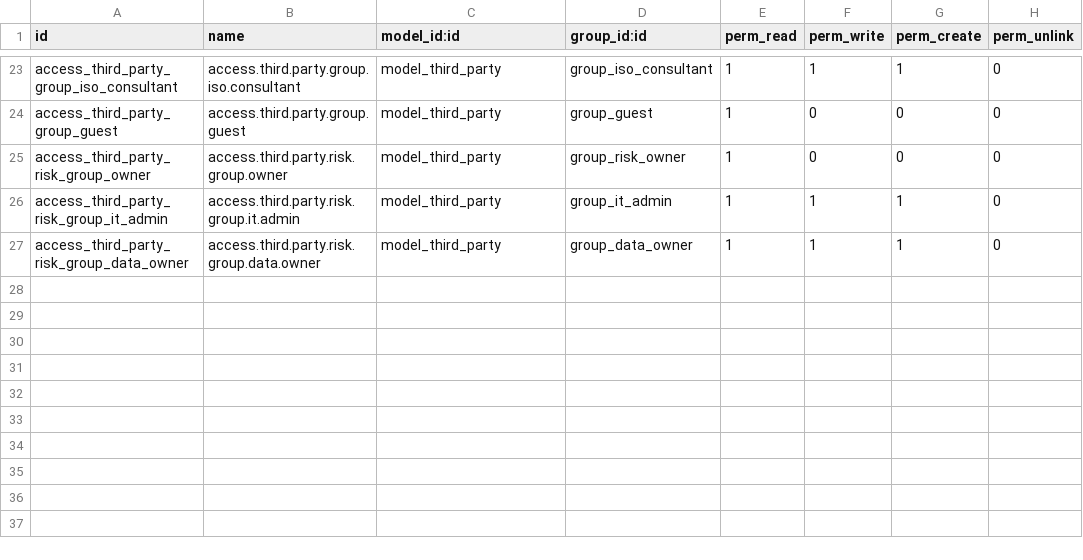
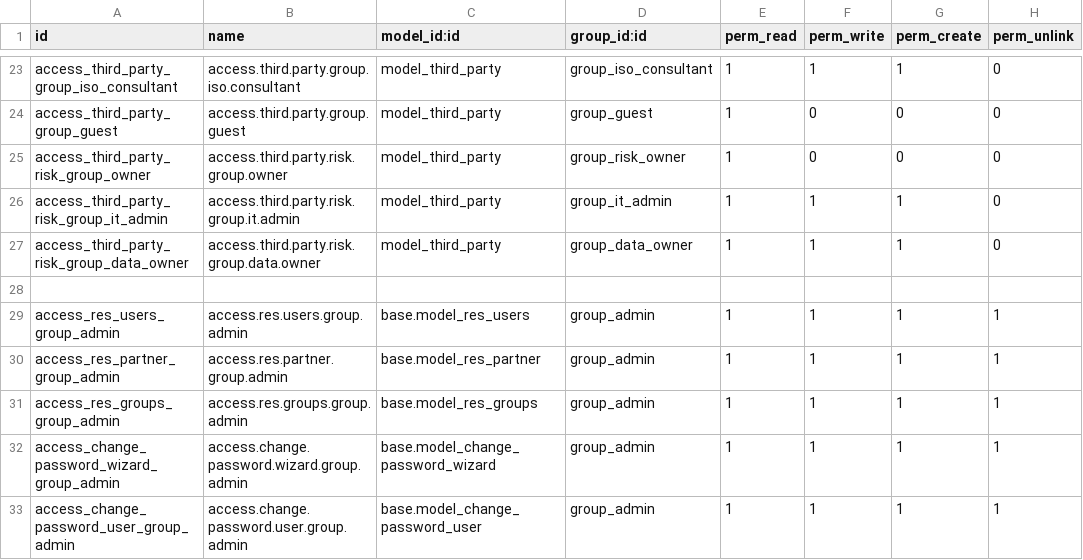
Before and after one commit to OWASP/www-project-it-grc, a CSV file: grcbit_base/security/ir.model.access.csv, drawn as a sheet; only a part is shown, gaps mark what is left out; the diff names each change by its address in the sheet, - before the commit and + after, or states it on an @@ line.

Commit message:
[FEAT] Ticket151 Se añade vista para que admin administre usuarios

```diff
--- a/grcbit_base/security/ir.model.access.csv
+++ b/grcbit_base/security/ir.model.access.csv
+row 28: (empty)
+row 29: access_res_users_group_admin | access.res.users.group.admin | base.model_res_users | group_admin | 1 | 1 | 1 | 1
+row 30: access_res_partner_group_admin | access.res.partner.group.admin | base.model_res_partner | group_admin | 1 | 1 | 1 | 1
+row 31: access_res_groups_group_admin | access.res.groups.group.admin | base.model_res_groups | group_admin | 1 | 1 | 1 | 1
+row 32: access_change_password_wizard_group_admin | access.change.password.wizard.group.admin | base.model_change_password_wizard | group_admin | 1 | 1 | 1 | 1
+row 33: access_change_password_user_group_admin | access.change.password.user.group.admin | base.model_change_password_user | group_admin | 1 | 1 | 1 | 1
```
Also changed, not shown: 3 other files.
